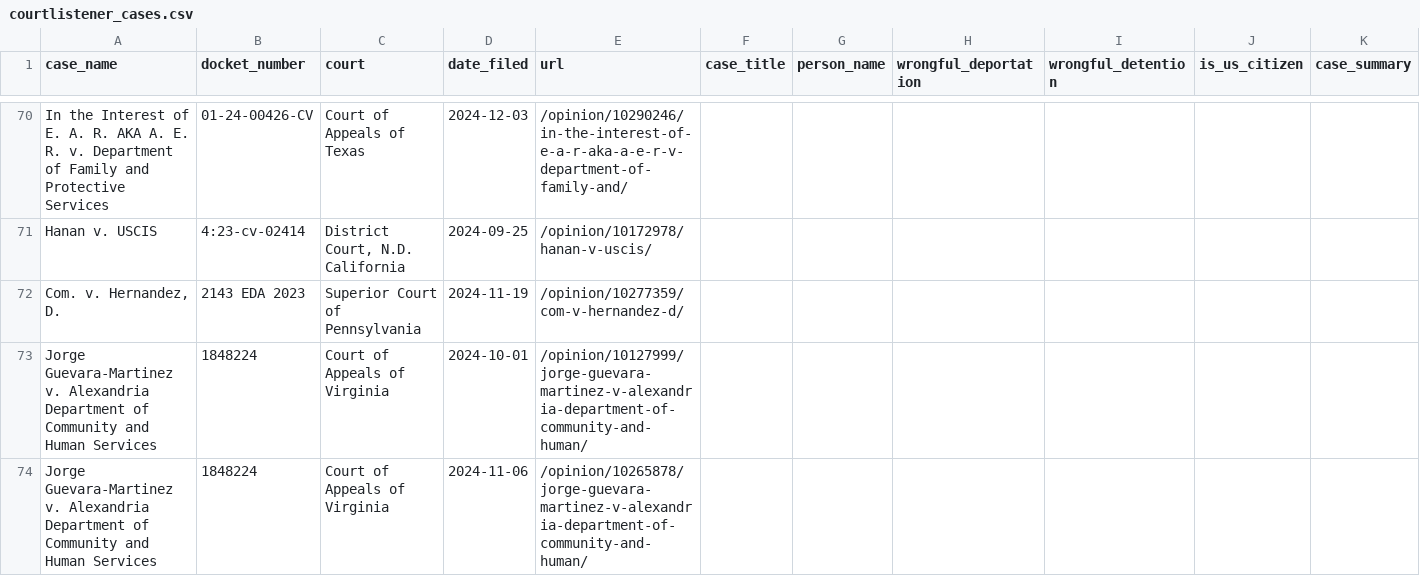
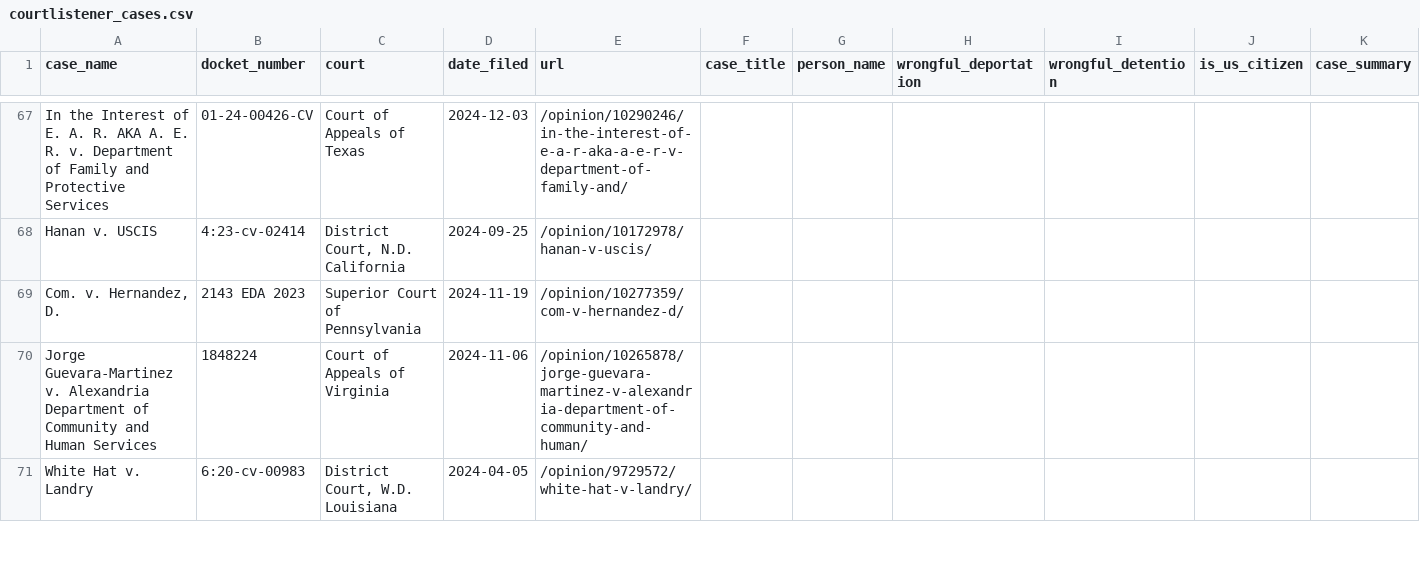
Before and after one commit to jackwerner/wrongfulDeportationsAndDetentions, a CSV file: courtlistener_cases.csv, drawn as a sheet; only a part is shown, gaps mark what is left out; the shorter side is filled out with more unchanged rows; the diff covers the shown part only.

```diff
--- a/courtlistener_cases.csv
+++ b/courtlistener_cases.csv
@@ -72,3 +69,2 @@ Hanan v. USCIS,4:23-cv-02414,"District Court, N.D. California",2024-09-25,/opini
 "Com. v. Hernandez, D.",2143 EDA 2023,Superior Court of Pennsylvania,2024-11-19,/opinion/10277359/com-v-hernandez-d/,,,,,,
-Jorge Guevara-Martinez v. Alexandria Department of Community and Human Services,1848224,Court of Appeals of Virginia,2024-10-01,/opinion/10127999/jorge-guevara-martinez-v-alexandria-department-of-community-and-human/,,,,,,
 Jorge Guevara-Martinez v. Alexandria Department of Community and Human Services,1848224,Court of Appeals of Virginia,2024-11-06,/opinion/10265878/jorge-guevara-martinez-v-alexandria-department-of-community-and-human/,,,,,,
```
Also changed, not shown: 2 added rows and 4 removed rows elsewhere in this file.
